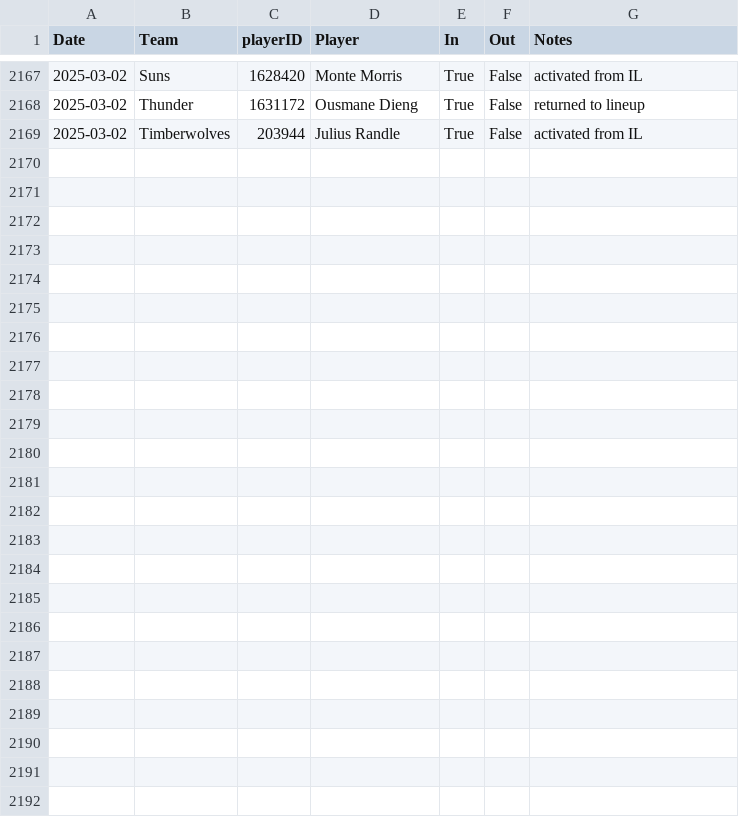
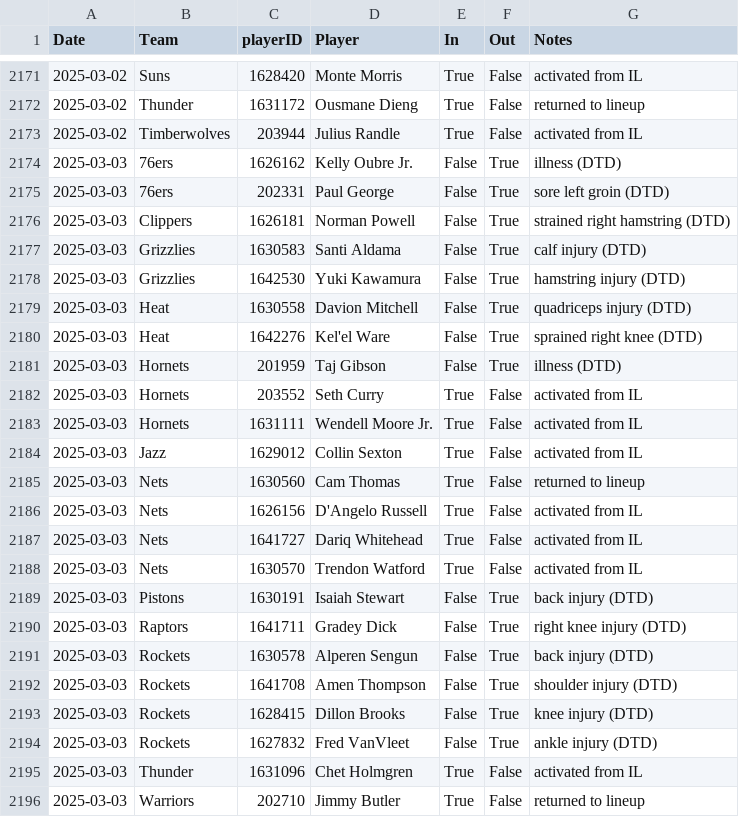
Before and after one commit to sravanpannala/csv, a CSV file: NBA_prosptran_injuries_2024.csv, drawn as a sheet; only a part is shown, gaps mark what is left out; the diff covers the shown part only.

Commit message:
update adj rat, injury & SSQM

```diff
--- a/NBA_prosptran_injuries_2024.csv
+++ b/NBA_prosptran_injuries_2024.csv
@@ -2169 +2173,24 @@ Date,Team,playerID,Player,In,Out,Notes
 2025-03-02,Timberwolves,203944,Julius Randle,True,False,activated from IL
+2025-03-03,76ers,1626162,Kelly Oubre Jr.,False,True,illness (DTD)
+2025-03-03,76ers,202331,Paul George,False,True,sore left groin (DTD)
+2025-03-03,Clippers,1626181,Norman Powell,False,True,strained right hamstring (DTD)
+2025-03-03,Grizzlies,1630583,Santi Aldama,False,True,calf injury (DTD)
+2025-03-03,Grizzlies,1642530,Yuki Kawamura,False,True,hamstring injury (DTD)
+2025-03-03,Heat,1630558,Davion Mitchell,False,True,quadriceps injury (DTD)
+2025-03-03,Heat,1642276,Kel'el Ware,False,True,sprained right knee (DTD)
+2025-03-03,Hornets,201959,Taj Gibson,False,True,illness (DTD)
+2025-03-03,Hornets,203552,Seth Curry,True,False,activated from IL
+2025-03-03,Hornets,1631111,Wendell Moore Jr.,True,False,activated from IL
+2025-03-03,Jazz,1629012,Collin Sexton,True,False,activated from IL
+2025-03-03,Nets,1630560,Cam Thomas,True,False,returned to lineup
+2025-03-03,Nets,1626156,D'Angelo Russell,True,False,activated from IL
+2025-03-03,Nets,1641727,Dariq Whitehead,True,False,activated from IL
+2025-03-03,Nets,1630570,Trendon Watford,True,False,activated from IL
+2025-03-03,Pistons,1630191,Isaiah Stewart,False,True,back injury (DTD)
+2025-03-03,Raptors,1641711,Gradey Dick,False,True,right knee injury (DTD)
+2025-03-03,Rockets,1630578,Alperen Sengun,False,True,back injury (DTD)
+2025-03-03,Rockets,1641708,Amen Thompson,False,True,shoulder injury (DTD)
+2025-03-03,Rockets,1628415,Dillon Brooks,False,True,knee injury (DTD)
+2025-03-03,Rockets,1627832,Fred VanVleet,False,True,ankle injury (DTD)
+2025-03-03,Thunder,1631096,Chet Holmgren,True,False,activated from IL
+2025-03-03,Warriors,202710,Jimmy Butler,True,False,returned to lineup
```
Also changed, not shown: 4 added rows and 4 edited cells elsewhere in this file, NBA_Shot_Quality_2024_2025_V2.csv.
